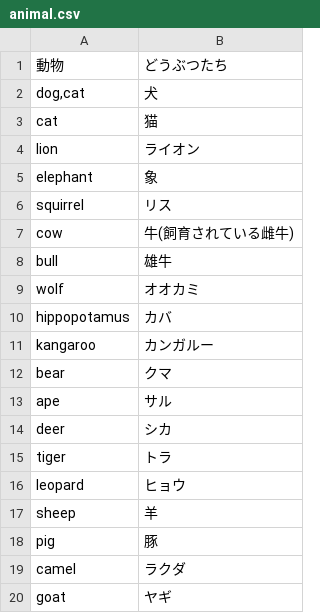
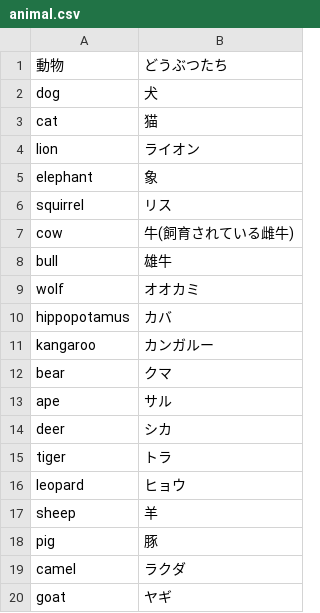
Before and after one commit to seafield1979/Tango_Android, a CSV file: TangoBook/app/src/main/res/raw/animal.csv, drawn as a sheet.

```diff
--- a/TangoBook/app/src/main/res/raw/animal.csv
+++ b/TangoBook/app/src/main/res/raw/animal.csv
@@ -1,3 +1,3 @@
 動物,どうぶつたち
-"dog,cat",犬
+dog,犬
 cat,猫
```
Also changed, not shown: TangoBook/app/src/main/res/raw/week.csv, 13 other files.
